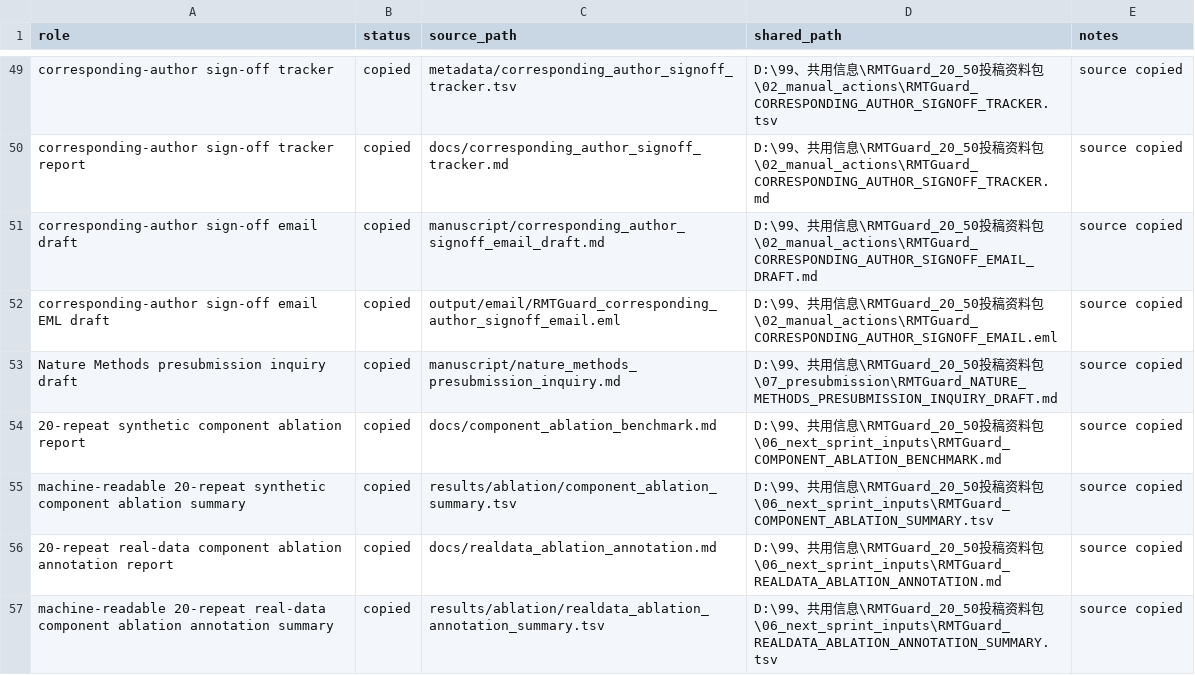
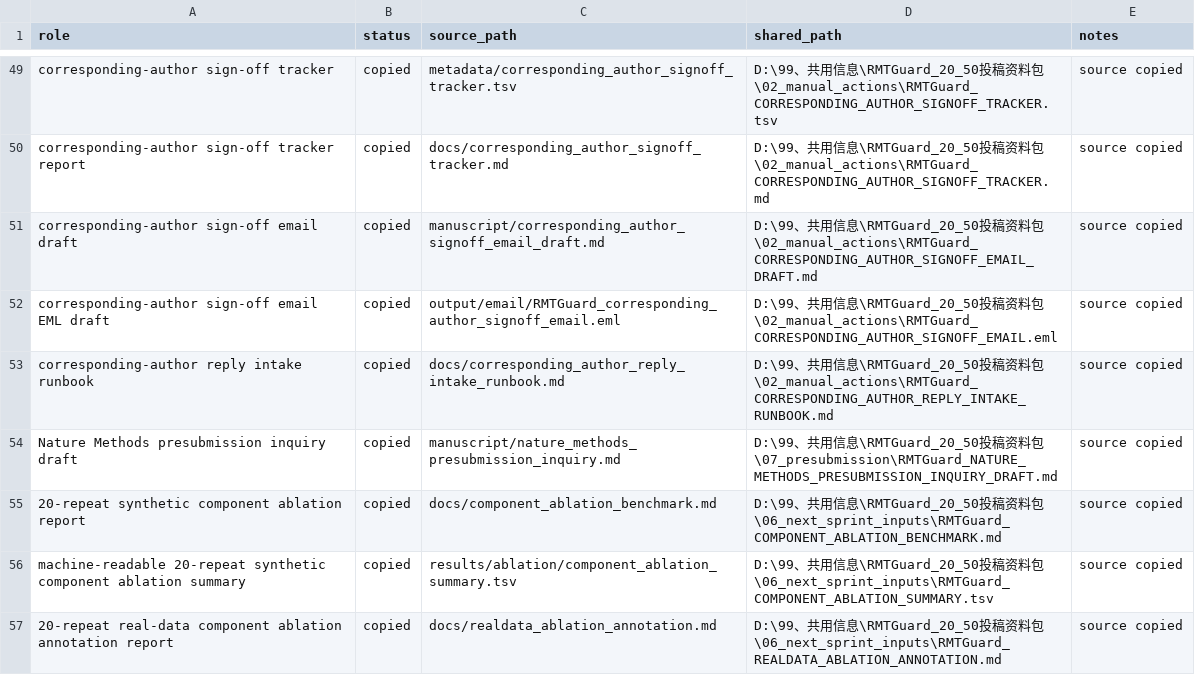
Before and after one commit to healthgreat/rmtguard, a TSV file: results/shared_info/rmtguard_shared_export_manifest.tsv, drawn as a sheet; only a part is shown, gaps mark what is left out; the shorter side is filled out with more unchanged rows.

Commit message:
Add corresponding author reply intake workflow

```diff
--- a/results/shared_info/rmtguard_shared_export_manifest.tsv
+++ b/results/shared_info/rmtguard_shared_export_manifest.tsv
@@ -52,2 +52,3 @@ corresponding-author sign-off email draft	copied	manuscript/corresponding_author
 corresponding-author sign-off email EML draft	copied	output/email/RMTGuard_corresponding_author_signoff_email.eml	D:\99、共用信息\RMTGuard_20_50投稿资料包\02_manual_actions\RMTGuard_CORRESPONDING_AUTHOR_SIGNOFF_EMAIL.eml	source copied
+corresponding-author reply intake runbook	copied	docs/corresponding_author_reply_intake_runbook.md	D:\99、共用信息\RMTGuard_20_50投稿资料包\02_manual_actions\RMTGuard_CORRESPONDING_AUTHOR_REPLY_INTAKE_RUNBOOK.md	source copied
 Nature Methods presubmission inquiry draft	copied	manuscript/nature_methods_presubmission_inquiry.md	D:\99、共用信息\RMTGuard_20_50投稿资料包\07_presubmission\RMTGuard_NATURE_METHODS_PRESUBMISSION_INQUIRY_DRAFT.md	source copied
```
Also changed, not shown: results/submission/claim_boundary_lint.tsv, 6 other files.
